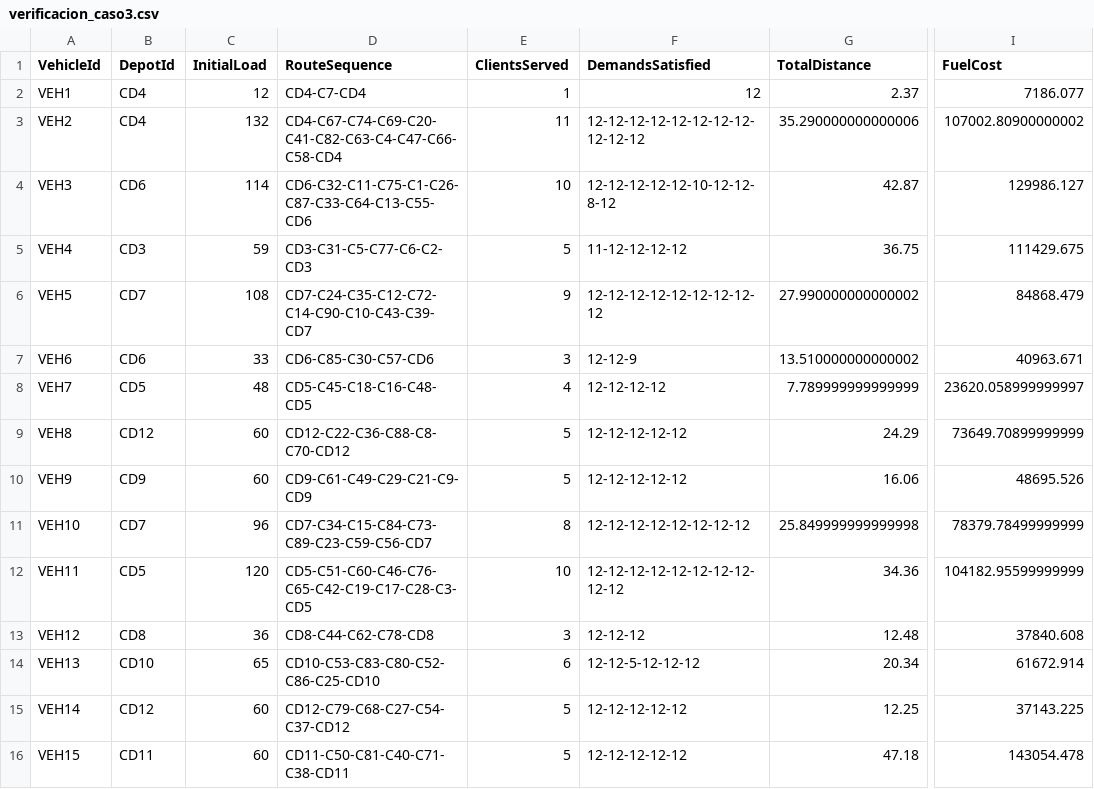
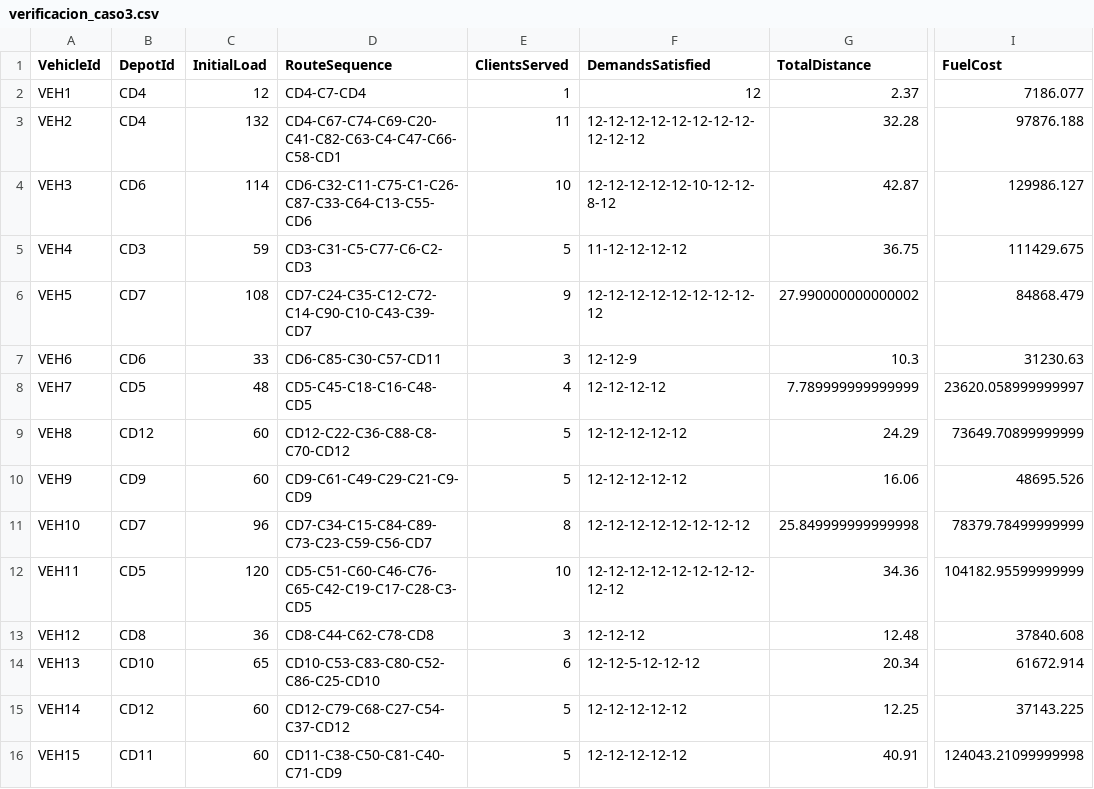
Before and after one commit to SuperEquipoEstrella/MOS-Proy1-E1, a CSV file: solutions/verificacion_caso3.csv, drawn as a sheet; only a part is shown, gaps mark what is left out; the diff names each change by its address in the sheet, - before the commit and + after, or states it on an @@ line.

```diff
--- a/solutions/verificacion_caso3.csv
+++ b/solutions/verificacion_caso3.csv
-D3 (RouteSequence): CD4-C67-C74-C69-C20-C41-C82-C63-C4-C47-C66-C58-CD4
+D3 (RouteSequence): CD4-C67-C74-C69-C20-C41-C82-C63-C4-C47-C66-C58-CD1
-G3 (TotalDistance): 35.290000000000006
+G3 (TotalDistance): 32.28
-I3 (FuelCost): 107002.80900000002
+I3 (FuelCost): 97876.188
-D7 (RouteSequence): CD6-C85-C30-C57-CD6
+D7 (RouteSequence): CD6-C85-C30-C57-CD11
-G7 (TotalDistance): 13.510000000000002
+G7 (TotalDistance): 10.3
-I7 (FuelCost): 40963.671
+I7 (FuelCost): 31230.63
-D11 (RouteSequence): CD7-C34-C15-C84-C73-C89-C23-C59-C56-CD7
+D11 (RouteSequence): CD7-C34-C15-C84-C89-C73-C23-C59-C56-CD7
-D16 (RouteSequence): CD11-C50-C81-C40-C71-C38-CD11
+D16 (RouteSequence): CD11-C38-C50-C81-C40-C71-CD9
-G16 (TotalDistance): 47.18
+G16 (TotalDistance): 40.91
-I16 (FuelCost): 143054.478
+I16 (FuelCost): 124043.21099999998
```
Also changed, not shown: 1 other file.
